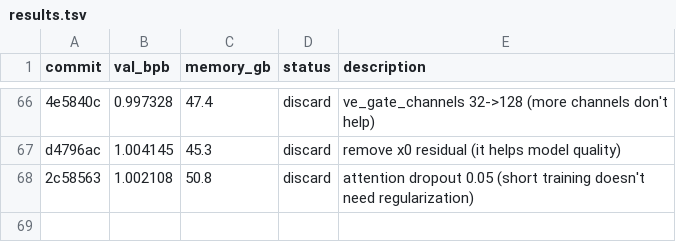
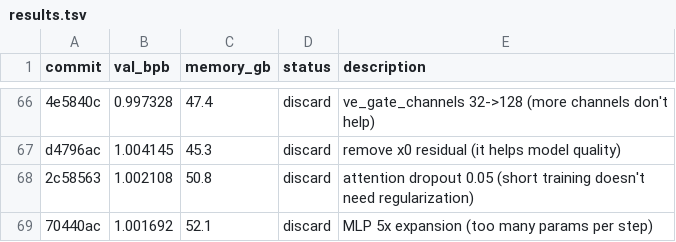
Before and after one commit to zixuzixu/autoresearch, a TSV file: results.tsv, drawn as a sheet; only a part is shown, gaps mark what is left out.

Commit message:
Log experiment 67 result: val_bpb=1.001692 (discard, 5x MLP too slow)

```diff
--- a/results.tsv
+++ b/results.tsv
@@ -68 +68,2 @@ d4796ac	1.004145	45.3	discard	remove x0 residual (it helps model quality)
 2c58563	1.002108	50.8	discard	attention dropout 0.05 (short training doesn't need regularization)
+70440ac	1.001692	52.1	discard	MLP 5x expansion (too many params per step)
```
